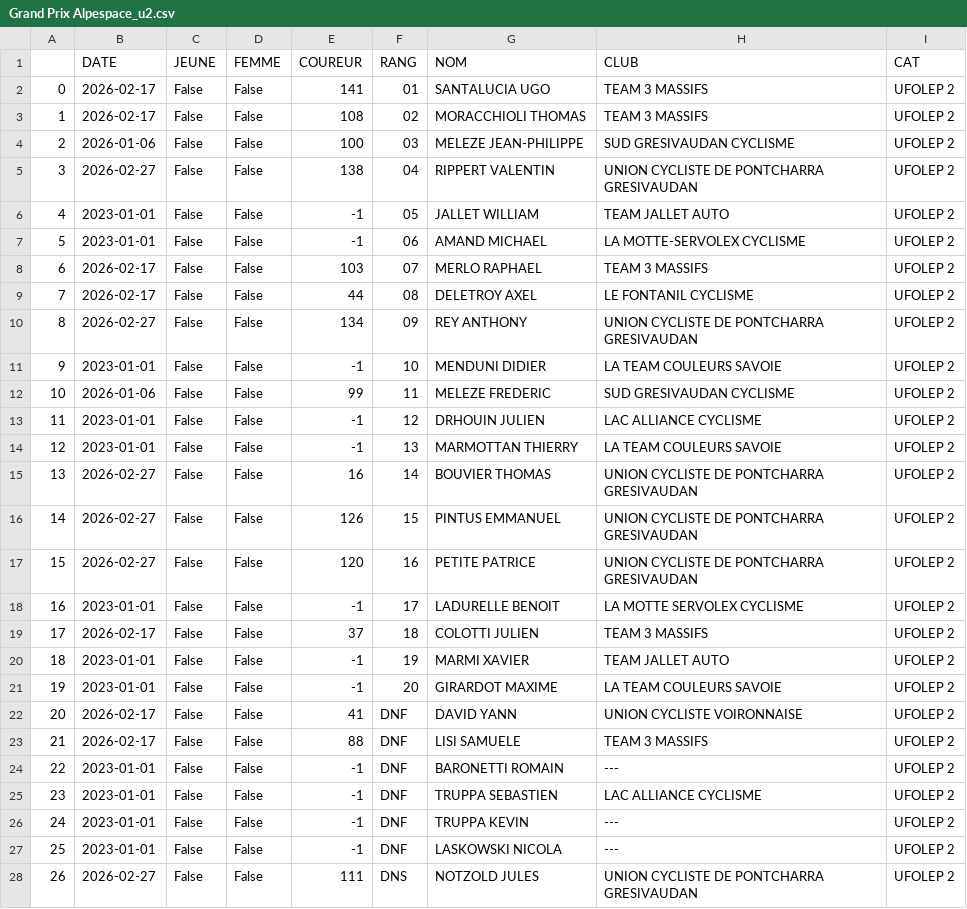
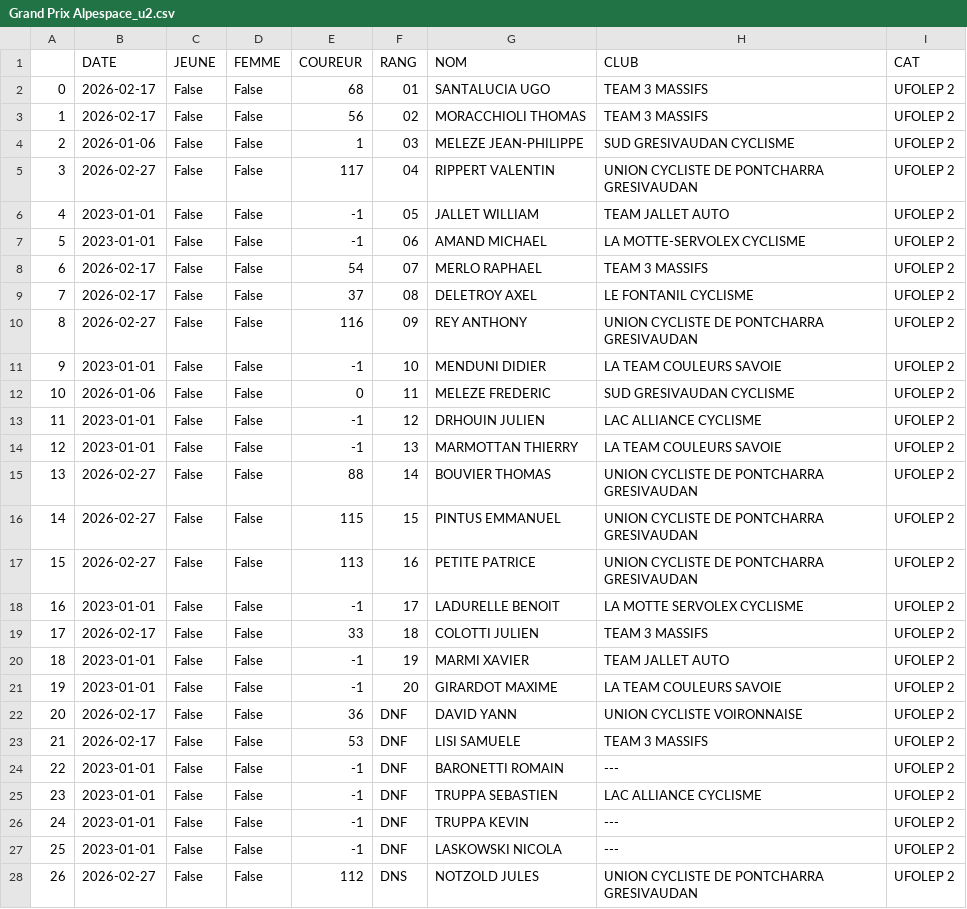
Before and after one commit to TimoWintz/challenge-ufolep, a CSV file: challenge_ufolep_backend/courses/resultats/Grand Prix Alpespace_u2.csv, drawn as a sheet; only a part is shown; the diff covers the shown part only.

```diff
--- a/challenge_ufolep_backend/courses/resultats/Grand Prix Alpespace_u2.csv
+++ b/challenge_ufolep_backend/courses/resultats/Grand Prix Alpespace_u2.csv
@@ -1,24 +1,24 @@
 ,DATE,JEUNE,FEMME,COUREUR,RANG,NOM,CLUB,CAT
-0,2026-02-17,False,False,141,01,SANTALUCIA UGO,TEAM 3 MASSIFS,UFOLEP 2
-1,2026-02-17,False,False,108,02,MORACCHIOLI THOMAS,TEAM 3 MASSIFS,UFOLEP 2
-2,2026-01-06,False,False,100,03,MELEZE JEAN-PHILIPPE,SUD GRESIVAUDAN CYCLISME,UFOLEP 2
-3,2026-02-27,False,False,138,04,RIPPERT VALENTIN,UNION CYCLISTE DE PONTCHARRA GRESIVAUDAN,UFOLEP 2
+0,2026-02-17,False,False,68,01,SANTALUCIA UGO,TEAM 3 MASSIFS,UFOLEP 2
+1,2026-02-17,False,False,56,02,MORACCHIOLI THOMAS,TEAM 3 MASSIFS,UFOLEP 2
+2,2026-01-06,False,False,1,03,MELEZE JEAN-PHILIPPE,SUD GRESIVAUDAN CYCLISME,UFOLEP 2
+3,2026-02-27,False,False,117,04,RIPPERT VALENTIN,UNION CYCLISTE DE PONTCHARRA GRESIVAUDAN,UFOLEP 2
 4,2023-01-01,False,False,-1,05,JALLET WILLIAM,TEAM JALLET AUTO,UFOLEP 2
 5,2023-01-01,False,False,-1,06,AMAND MICHAEL,LA MOTTE-SERVOLEX CYCLISME,UFOLEP 2
-6,2026-02-17,False,False,103,07,MERLO RAPHAEL,TEAM 3 MASSIFS,UFOLEP 2
-7,2026-02-17,False,False,44,08,DELETROY AXEL,LE FONTANIL CYCLISME,UFOLEP 2
-8,2026-02-27,False,False,134,09,REY ANTHONY,UNION CYCLISTE DE PONTCHARRA GRESIVAUDAN,UFOLEP 2
+6,2026-02-17,False,False,54,07,MERLO RAPHAEL,TEAM 3 MASSIFS,UFOLEP 2
+7,2026-02-17,False,False,37,08,DELETROY AXEL,LE FONTANIL CYCLISME,UFOLEP 2
+8,2026-02-27,False,False,116,09,REY ANTHONY,UNION CYCLISTE DE PONTCHARRA GRESIVAUDAN,UFOLEP 2
 9,2023-01-01,False,False,-1,10,MENDUNI DIDIER,LA TEAM COULEURS SAVOIE,UFOLEP 2
-10,2026-01-06,False,False,99,11,MELEZE FREDERIC,SUD GRESIVAUDAN CYCLISME,UFOLEP 2
+10,2026-01-06,False,False,0,11,MELEZE FREDERIC,SUD GRESIVAUDAN CYCLISME,UFOLEP 2
 11,2023-01-01,False,False,-1,12,DRHOUIN JULIEN,LAC ALLIANCE CYCLISME,UFOLEP 2
 12,2023-01-01,False,False,-1,13,MARMOTTAN THIERRY,LA TEAM COULEURS SAVOIE,UFOLEP 2
-13,2026-02-27,False,False,16,14,BOUVIER THOMAS,UNION CYCLISTE DE PONTCHARRA GRESIVAUDAN,UFOLEP 2
-14,2026-02-27,False,False,126,15,PINTUS EMMANUEL,UNION CYCLISTE DE PONTCHARRA GRESIVAUDAN,UFOLEP 2
-15,2026-02-27,False,False,120,16,PETITE PATRICE,UNION CYCLISTE DE PONTCHARRA GRESIVAUDAN,UFOLEP 2
+13,2026-02-27,False,False,88,14,BOUVIER THOMAS,UNION CYCLISTE DE PONTCHARRA GRESIVAUDAN,UFOLEP 2
+14,2026-02-27,False,False,115,15,PINTUS EMMANUEL,UNION CYCLISTE DE PONTCHARRA GRESIVAUDAN,UFOLEP 2
+15,2026-02-27,False,False,113,16,PETITE PATRICE,UNION CYCLISTE DE PONTCHARRA GRESIVAUDAN,UFOLEP 2
 16,2023-01-01,False,False,-1,17,LADURELLE BENOIT,LA MOTTE SERVOLEX CYCLISME,UFOLEP 2
-17,2026-02-17,False,False,37,18,COLOTTI JULIEN,TEAM 3 MASSIFS,UFOLEP 2
+17,2026-02-17,False,False,33,18,COLOTTI JULIEN,TEAM 3 MASSIFS,UFOLEP 2
 18,2023-01-01,False,False,-1,19,MARMI XAVIER,TEAM JALLET AUTO,UFOLEP 2
 19,2023-01-01,False,False,-1,20,GIRARDOT MAXIME,LA TEAM COULEURS SAVOIE,UFOLEP 2
-20,2026-02-17,False,False,41,DNF,DAVID YANN,UNION CYCLISTE VOIRONNAISE,UFOLEP 2
-21,2026-02-17,False,False,88,DNF,LISI SAMUELE,TEAM 3 MASSIFS,UFOLEP 2
+20,2026-02-17,False,False,36,DNF,DAVID YANN,UNION CYCLISTE VOIRONNAISE,UFOLEP 2
+21,2026-02-17,False,False,53,DNF,LISI SAMUELE,TEAM 3 MASSIFS,UFOLEP 2
 22,2023-01-01,False,False,-1,DNF,BARONETTI ROMAIN,---,UFOLEP 2
@@ -27,2 +27,2 @@
 25,2023-01-01,False,False,-1,DNF,LASKOWSKI NICOLA,---,UFOLEP 2
-26,2026-02-27,False,False,111,DNS,NOTZOLD JULES,UNION CYCLISTE DE PONTCHARRA GRESIVAUDAN,UFOLEP 2
+26,2026-02-27,False,False,112,DNS,NOTZOLD JULES,UNION CYCLISTE DE PONTCHARRA GRESIVAUDAN,UFOLEP 2
```
Also changed, not shown: 5 edited cells elsewhere in this file, challenge_ufolep_backend/coureurs.csv, challenge_ufolep_backend/courses/resultats/Grand Prix Alpespace_15_16.csv, 42 other files.
